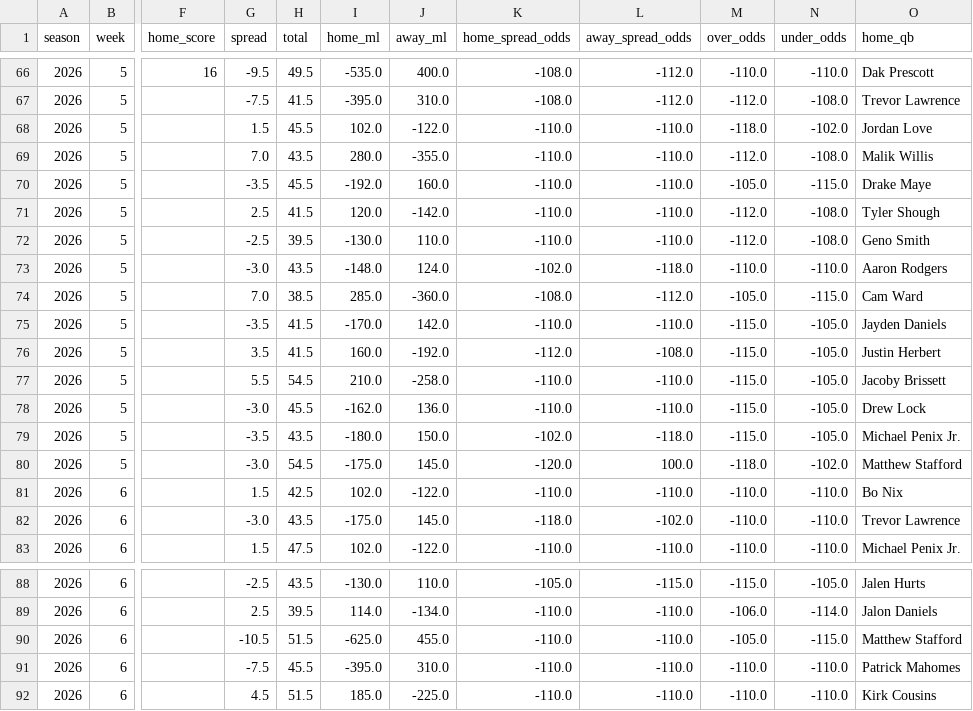
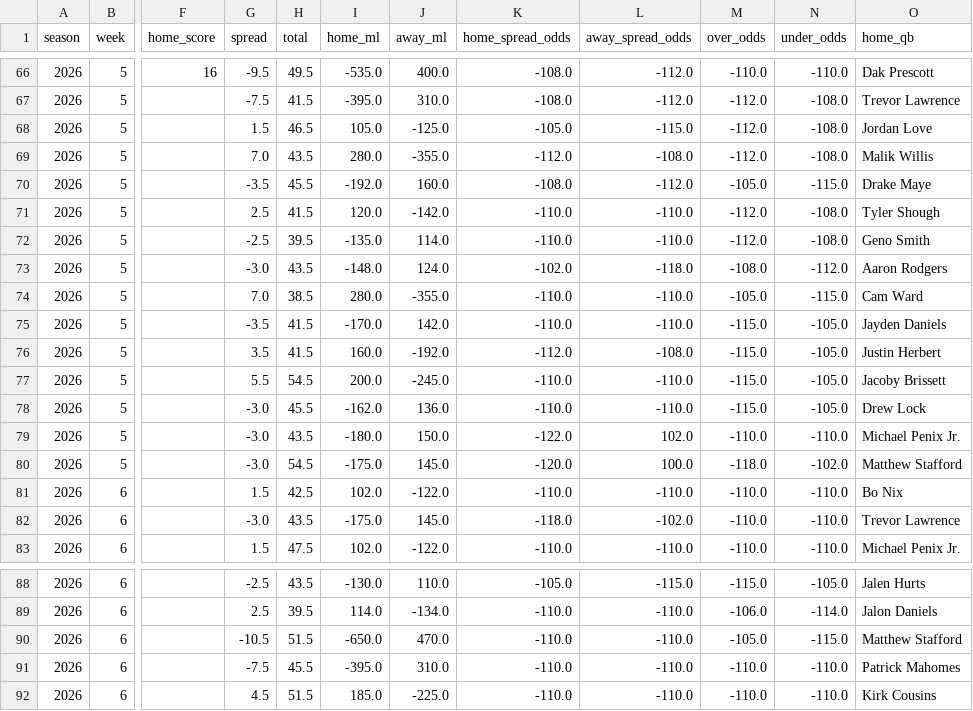
Before and after one commit to TuckersTruckers/nfl-model, a CSV file: nfl_output/games.csv, drawn as a sheet; only a part is shown, gaps mark what is left out; the diff names each change by its address in the sheet, - before the commit and + after, or states it on an @@ line.

```diff
--- a/nfl_output/games.csv
+++ b/nfl_output/games.csv
-H68 (total): 45.5
+H68 (total): 46.5
-I68 (home_ml): 102.0
+I68 (home_ml): 105.0
-J68 (away_ml): -122.0
+J68 (away_ml): -125.0
-K68 (home_spread_odds): -110.0
+K68 (home_spread_odds): -105.0
-L68 (away_spread_odds): -110.0
+L68 (away_spread_odds): -115.0
-M68 (over_odds): -118.0
+M68 (over_odds): -112.0
-N68 (under_odds): -102.0
+N68 (under_odds): -108.0
-K69 (home_spread_odds): -110.0
+K69 (home_spread_odds): -112.0
-L69 (away_spread_odds): -110.0
+L69 (away_spread_odds): -108.0
-K70 (home_spread_odds): -110.0
+K70 (home_spread_odds): -108.0
-L70 (away_spread_odds): -110.0
+L70 (away_spread_odds): -112.0
-I72 (home_ml): -130.0
+I72 (home_ml): -135.0
-J72 (away_ml): 110.0
+J72 (away_ml): 114.0
-M73 (over_odds): -110.0
+M73 (over_odds): -108.0
-N73 (under_odds): -110.0
+N73 (under_odds): -112.0
-I74 (home_ml): 285.0
+I74 (home_ml): 280.0
-J74 (away_ml): -360.0
+J74 (away_ml): -355.0
-K74 (home_spread_odds): -108.0
+K74 (home_spread_odds): -110.0
-L74 (away_spread_odds): -112.0
+L74 (away_spread_odds): -110.0
-I77 (home_ml): 210.0
+I77 (home_ml): 200.0
-J77 (away_ml): -258.0
+J77 (away_ml): -245.0
-G79 (spread): -3.5
+G79 (spread): -3.0
-K79 (home_spread_odds): -102.0
+K79 (home_spread_odds): -122.0
-L79 (away_spread_odds): -118.0
+L79 (away_spread_odds): 102.0
-M79 (over_odds): -115.0
+M79 (over_odds): -110.0
-N79 (under_odds): -105.0
+N79 (under_odds): -110.0
-I90 (home_ml): -625.0
+I90 (home_ml): -650.0
-J90 (away_ml): 455.0
+J90 (away_ml): 470.0
```
Also changed, not shown: 4 other files.
